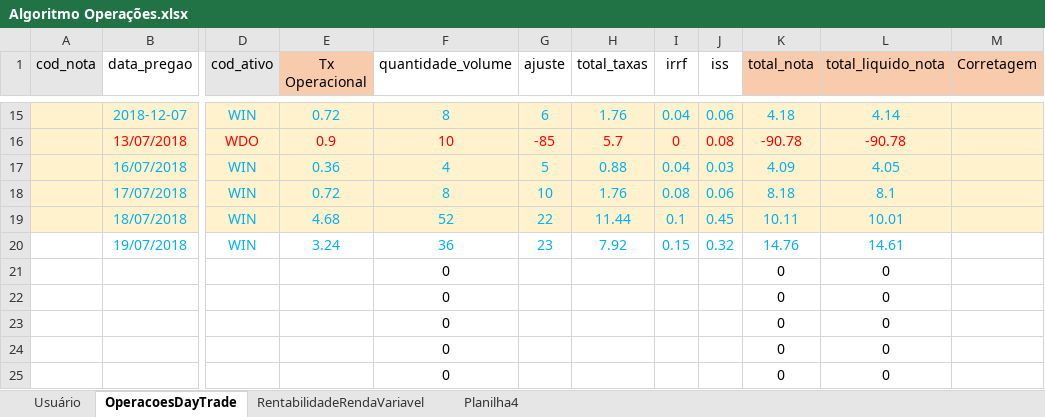
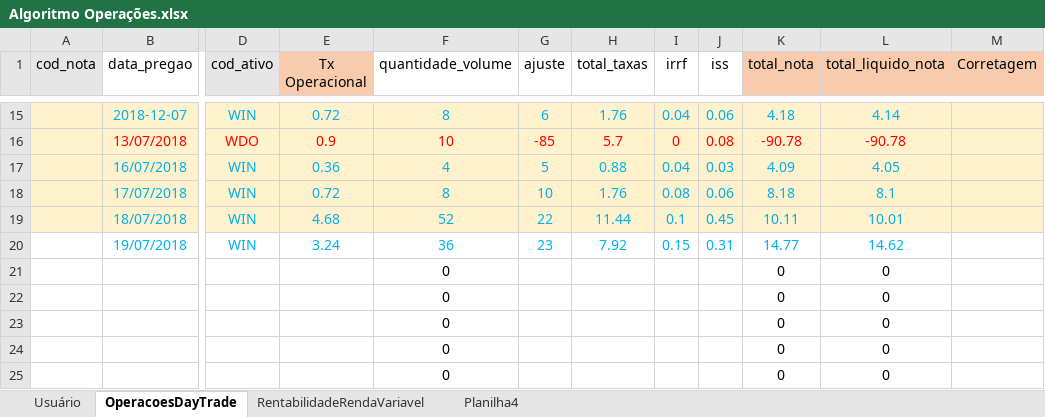
Before and after one commit to car7os/Traders, an Excel workbook: Projeto Traders/Projeto Algoritmos/Algoritmo Operações.xlsx, sheet OperacoesDayTrade, drawn as a sheet; only a part is shown, gaps mark what is left out; values as stored, in another font and other column widths than the file's, no borders; the diff names each change by its address in the sheet, - before the commit and + after, or states it on an @@ line.

Commit message:
Projeto: Análise de Requisitos Arquivo: Requisitos Funcionais

```diff
--- a/Projeto Traders/Projeto Algoritmos/Algoritmo Operações.xlsx (sheet OperacoesDayTrade)
+++ b/Projeto Traders/Projeto Algoritmos/Algoritmo Operações.xlsx (sheet OperacoesDayTrade)
-J20 (iss): 0.32
+J20 (iss): 0.31
-K20 (total_nota): 14.76
+K20 (total_nota): 14.77
-L20 (total_liquido_nota): 14.61
+L20 (total_liquido_nota): 14.62
```
Also changed, not shown: sheet Planilha4, sheet RentabilidadeRendaVariavel, Projeto Traders/Projeto Algoritmos/Algoritmo Calcular Nota Corretagem.xlsx, 1 other file.
